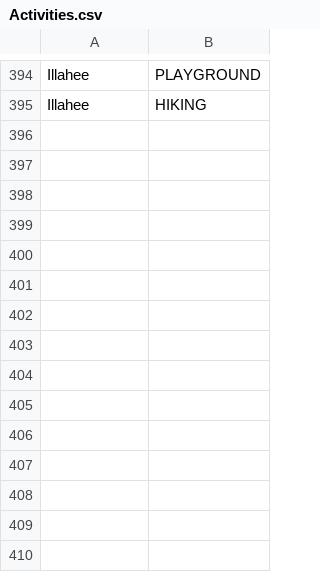
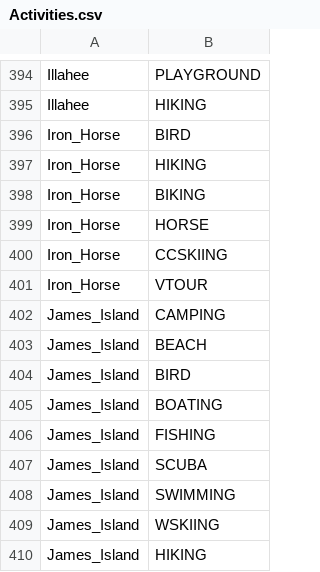
Before and after one commit to WSPF/SeattleGiveCamp, a CSV file: Activities.csv, drawn as a sheet; only a part is shown, gaps mark what is left out.

Commit message:
Adding James State Parks activities

```diff
--- a/Activities.csv
+++ b/Activities.csv
@@ -395 +395,16 @@ Illahee,PLAYGROUND
 Illahee,HIKING
+Iron_Horse,BIRD
+Iron_Horse,HIKING
+Iron_Horse,BIKING
+Iron_Horse,HORSE
+Iron_Horse,CCSKIING
+Iron_Horse,VTOUR
+James_Island,CAMPING
+James_Island,BEACH
+James_Island,BIRD
+James_Island,BOATING
+James_Island,FISHING
+James_Island,SCUBA
+James_Island,SWIMMING
+James_Island,WSKIING
+James_Island,HIKING
```
